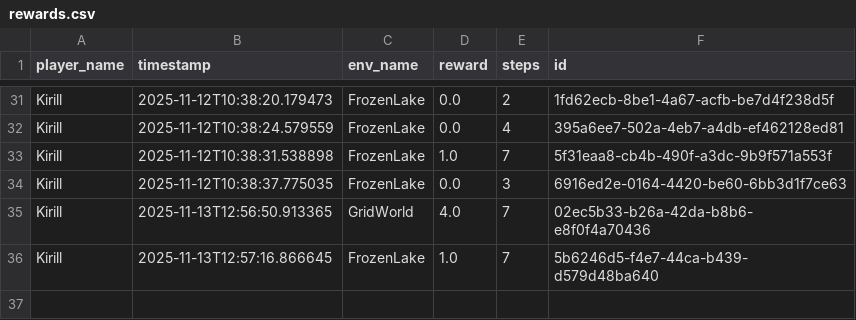
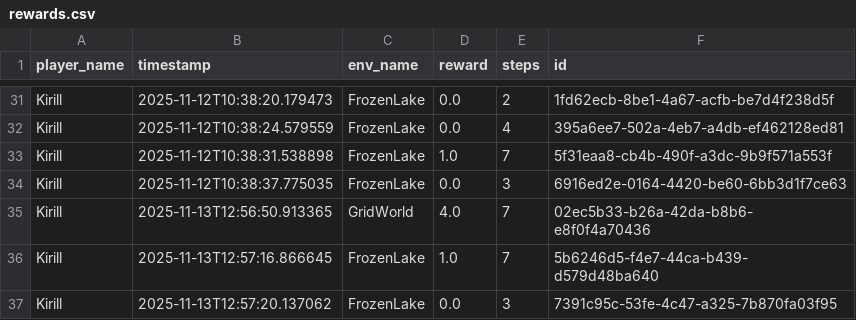
Before and after one commit to kirsalfetnik/gymnasium_human_feedback, a CSV file: rewards.csv, drawn as a sheet; only a part is shown, gaps mark what is left out; the diff names each change by its address in the sheet, - before the commit and + after, or states it on an @@ line.

```diff
--- a/rewards.csv
+++ b/rewards.csv
+row 37: Kirill | 2025-11-13T12:57:20.137062 | FrozenLake | 0.0 | 3 | 7391c95c-53fe-4c47-a325-7b870fa03f95
```
Also changed, not shown: trajectories.csv.
